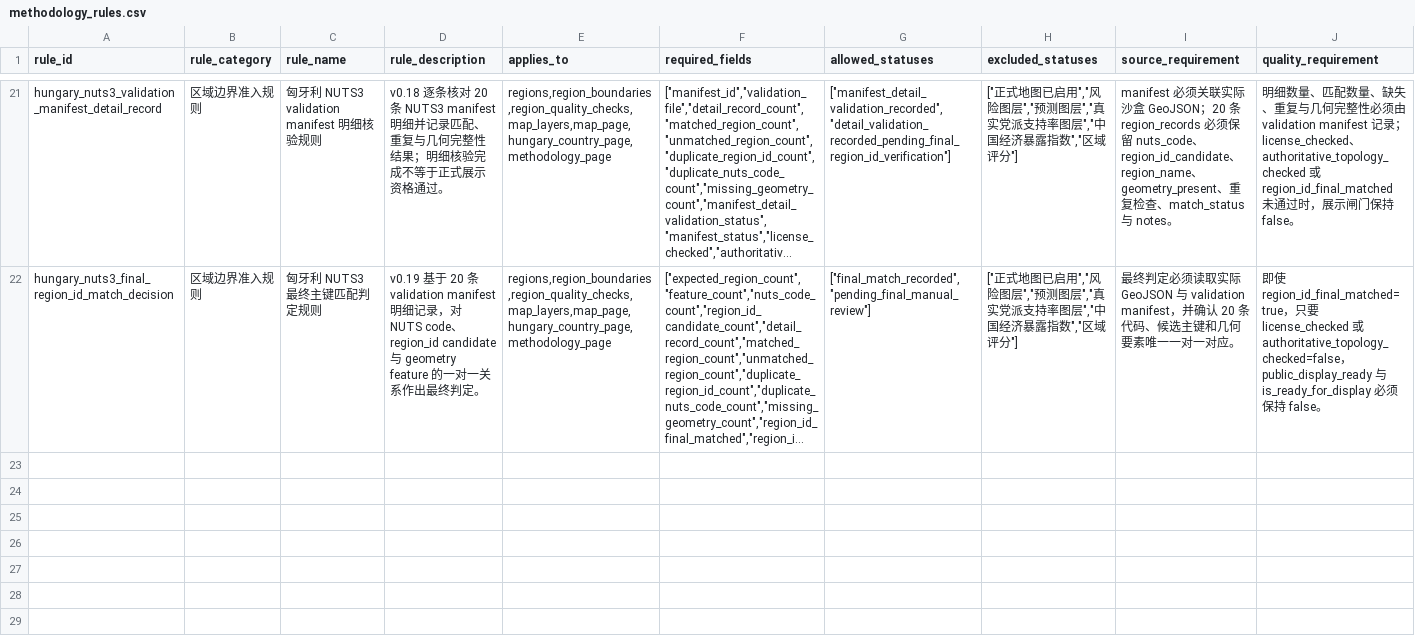
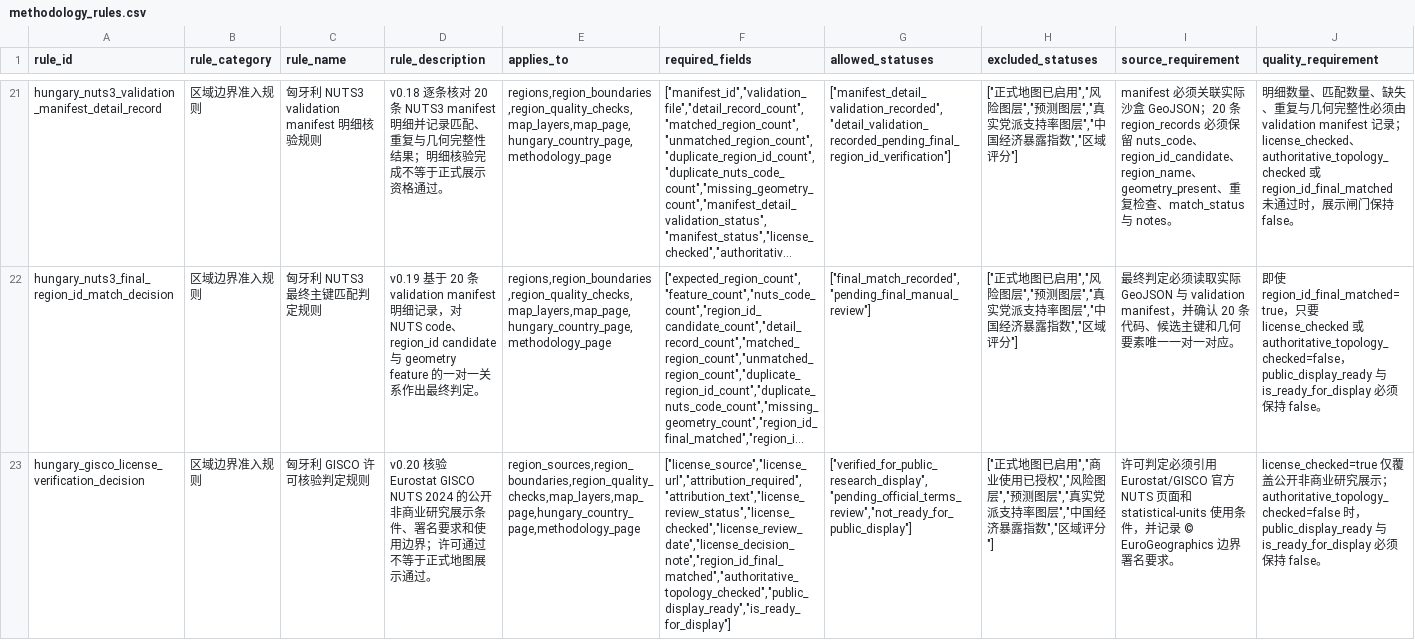
Before and after one commit to hui-sallai/central-europe-political-atlas, a CSV file: public/research-data/methodology_rules.csv, drawn as a sheet; only a part is shown, gaps mark what is left out; long unchanged cells end in …; rows hold the shown columns only; the diff names each change by its address in the sheet, - before the commit and + after, or states it on an @@ line.

Commit message:
feat: record v0.20 GISCO license decision

```diff
--- a/public/research-data/methodology_rules.csv
+++ b/public/research-data/methodology_rules.csv
+row 23: hungary_gisco_license_verification_decision | 区域边界准入规则 | 匈牙利 GISCO 许可核验判定规则 | v0.20 核验 Eurostat GISCO NUTS 2024 的公开非商业研究展示条件、署名要求和使用边界；许可通过不等于正式地图展示通过。 | region_sources,region_boundaries,region_quality_checks,map_layers,map_page,hungary_country_page,methodology_page | ["license_source","license_url","attribution_required","attribution_text","license_review_status","license_checked","license_review_date","license_decision_note","region_id_final_matched","authoritative_topology_checked","public_display_ready","is_ready_for_display"] | ["verified_for_public_research_display","pending_official_terms_review","not_ready_for_public_display"] | ["正式地图已启用","商业使用已授权","风险图层","预测图层","真实党派支持率图层","中国经济暴露指数","区域评分"] | 许可判定必须引用 Eurostat/GISCO 官方 NUTS 页面和 statistical-units 使用条件，并记录 © EuroGeographics 边界署名要求。 | license_checked=true 仅覆盖公开非商业研究展示；authoritative_topology_checked=false 时，public_display_ready 与 is_ready_for_display 必须保持 false。
```
Also changed, not shown: public/research-data/map_layers.csv, public/research-data/region_sources.csv, 21 other files.
